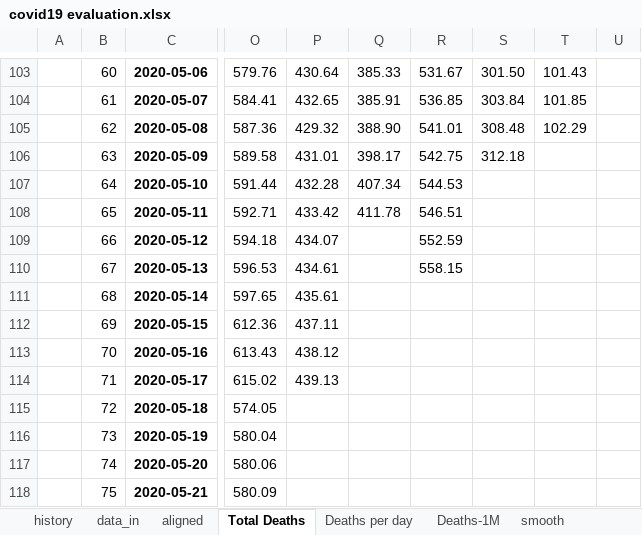
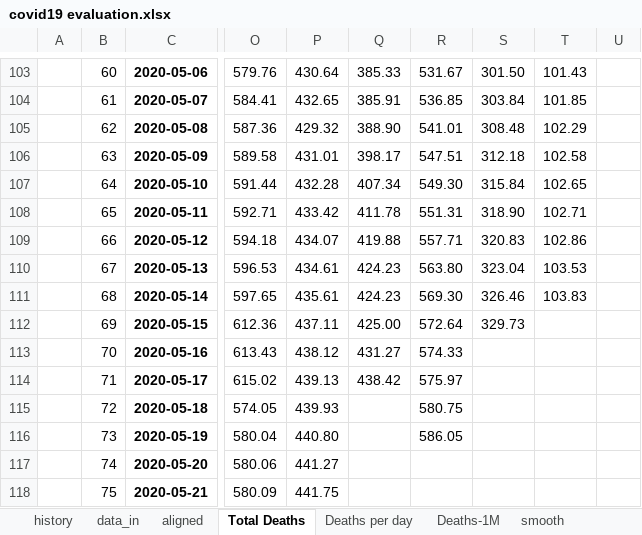
Before and after one commit to fpirri/covid19, an Excel workbook: history/last/covid19 evaluation.xlsx, sheet Total Deaths, drawn as a sheet; only a part is shown, gaps mark what is left out; values as stored, in another font and other column widths than the file's, no borders; charts and pictures not drawn; the diff covers the shown part only; the diff names each change by its address in the sheet, - before the commit and + after, or states it on an @@ line.

```diff
--- a/history/last/covid19 evaluation.xlsx (sheet Total Deaths)
+++ b/history/last/covid19 evaluation.xlsx (sheet Total Deaths)
-R106: 542.75
+R106: 547.51
-T106: (empty)
+T106: 102.58
-R107: 544.53
+R107: 549.30
-S107: (empty)
+S107: 315.84
-T107: (empty)
+T107: 102.65
-R108: 546.51
+R108: 551.31
-S108: (empty)
+S108: 318.90
-T108: (empty)
+T108: 102.71
-Q109: (empty)
+Q109: 419.88
-R109: 552.59
+R109: 557.71
-S109: (empty)
+S109: 320.83
-T109: (empty)
+T109: 102.86
-Q110:Q111: (empty)
+Q110:Q111: 424.23
-R110: 558.15
+R110: 563.80
-S110: (empty)
+S110: 323.04
-T110: (empty)
+T110: 103.53
-R111: (empty)
+R111: 569.30
-S111: (empty)
+S111: 326.46
-T111: (empty)
+T111: 103.83
-Q112: (empty)
+Q112: 425.00
-R112: (empty)
+R112: 572.64
-S112: (empty)
+S112: 329.73
-Q113: (empty)
+Q113: 431.27
-R113: (empty)
+R113: 574.33
-Q114: (empty)
+Q114: 438.42
-R114: (empty)
+R114: 575.97
-P115: (empty)
+P115: 439.93
-R115: (empty)
+R115: 580.75
-P116: (empty)
+P116: 440.80
-R116: (empty)
+R116: 586.05
-P117: (empty)
+P117: 441.27
-P118: (empty)
+P118: 441.75
```
Also changed, not shown: 155 edited cells elsewhere in this sheet, sheet rank, sheet data_in, sheet smooth, sheet Deaths per day, sheet country, sheet Compare, 4 more sheets, charts or pictures, 1 other file.
